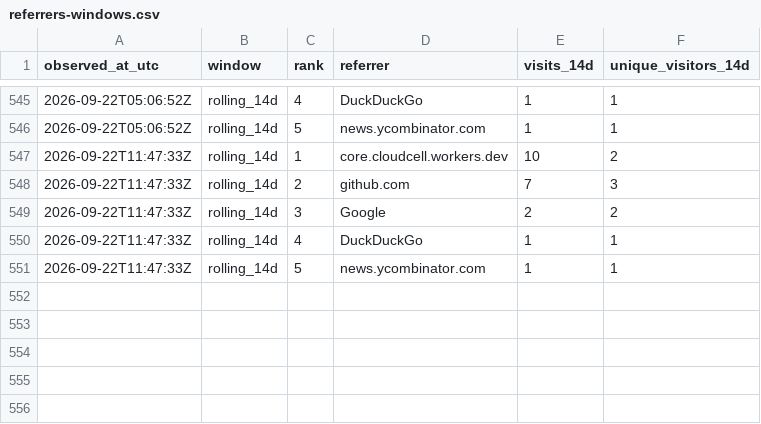
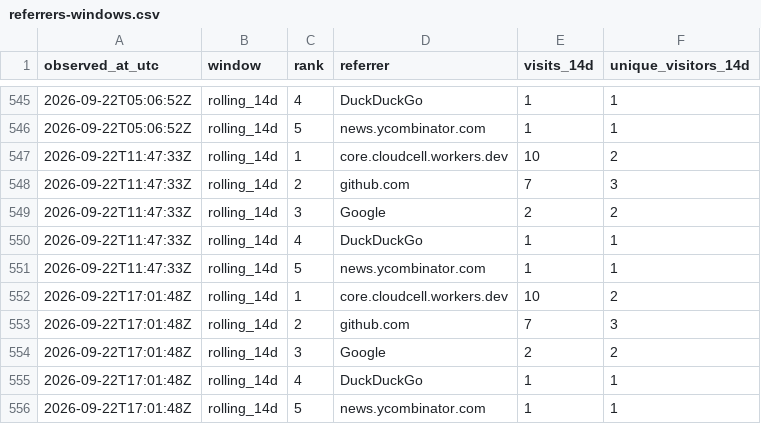
Before and after one commit to cloudcell/om-core, a CSV file: stats/referrers-windows.csv, drawn as a sheet; only a part is shown, gaps mark what is left out; the diff names each change by its address in the sheet, - before the commit and + after, or states it on an @@ line.

```diff
--- a/stats/referrers-windows.csv
+++ b/stats/referrers-windows.csv
+row 552: 2026-09-22T17:01:48Z | rolling_14d | 1 | core.cloudcell.workers.dev | 10 | 2
+row 553: 2026-09-22T17:01:48Z | rolling_14d | 2 | github.com | 7 | 3
+row 554: 2026-09-22T17:01:48Z | rolling_14d | 3 | Google | 2 | 2
+row 555: 2026-09-22T17:01:48Z | rolling_14d | 4 | DuckDuckGo | 1 | 1
+row 556: 2026-09-22T17:01:48Z | rolling_14d | 5 | news.ycombinator.com | 1 | 1
```
Also changed, not shown: stats/referrers-ever.csv, stats/referrers-latest.csv, 3 other files.
